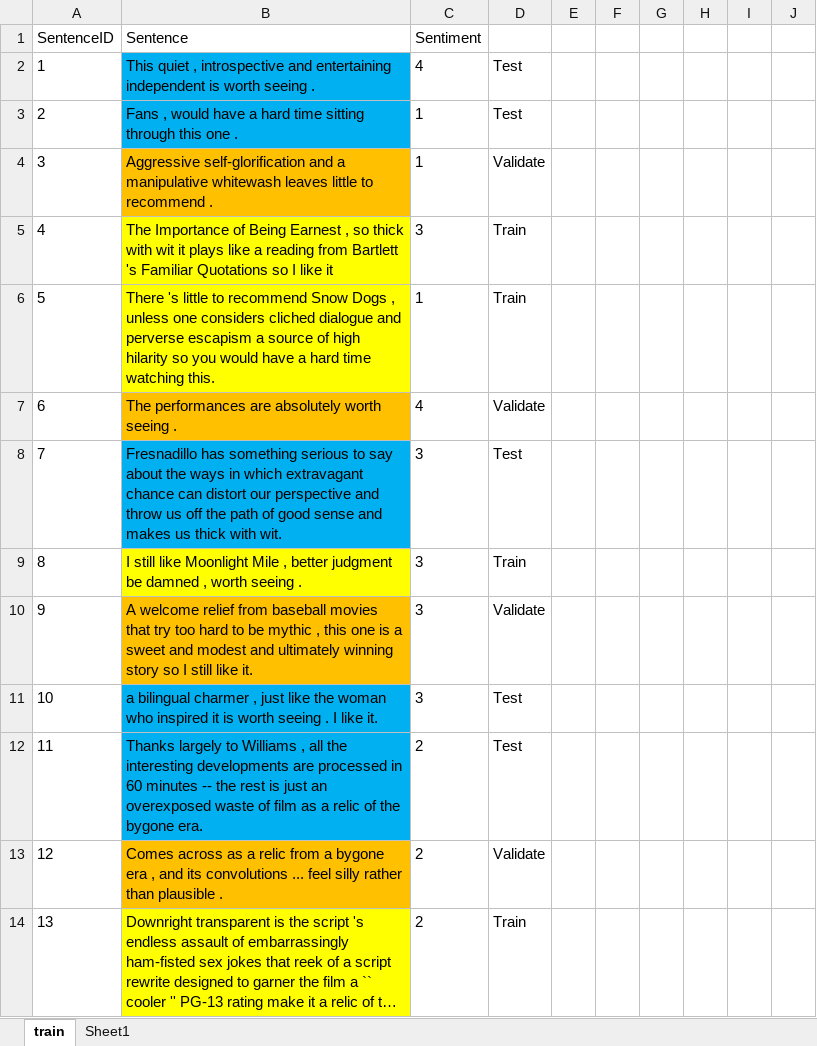
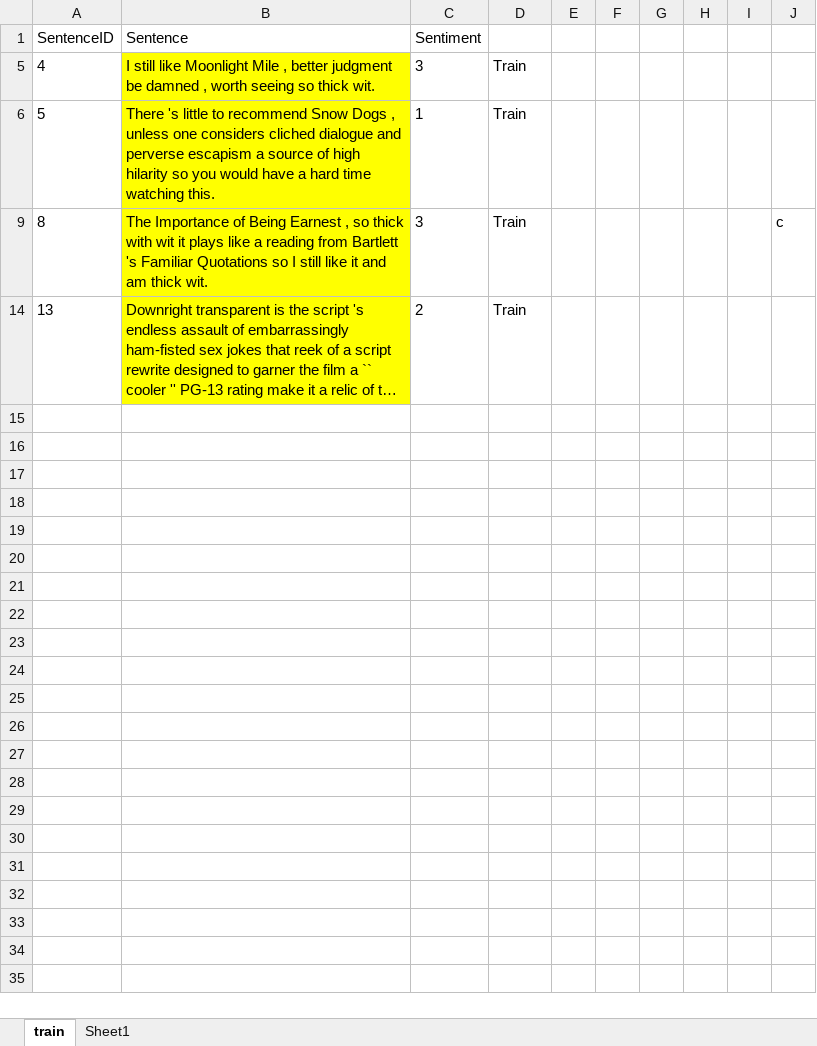
Before and after one commit to bonsonsm/Project_GraphMining, an Excel workbook: data/input/MoviewReview_RottenTomatoes_Train_10.xlsx, sheet train, drawn as a sheet; long unchanged cells end in …; values as stored, in another font and other column widths than the file's, no borders; the diff names each change by its address in the sheet, - before the commit and + after, or states it on an @@ line.

Commit message:
Add files via upload

```diff
--- a/data/input/MoviewReview_RottenTomatoes_Train_10.xlsx (sheet train)
+++ b/data/input/MoviewReview_RottenTomatoes_Train_10.xlsx (sheet train)
@@ row 2 hidden: 1 | This quiet , introspective and entertaining independent is worth seeing . | 4 | Test @@
@@ row 3 hidden: 2 | Fans , would have a hard time sitting through this one . | 1 | Test @@
@@ row 4 hidden: 3 | Aggressive self-glorification and a manipulative whitewash leaves little to recommend . | 1 | Validate @@
-B5 (Sentence): The Importance of Being Earnest , so thick with wit it plays like a reading from Bartlett 's Familiar Quotations so I like it
+B5 (Sentence): I still like Moonlight Mile , better judgment be damned , worth seeing so thick wit.
@@ row 7 hidden: 6 | The performances are absolutely worth seeing . | 4 | Validate @@
@@ row 8 hidden: 7 | Fresnadillo has something serious to say about the ways in which extravagant chance can distort our perspective and throw us off the path of good sense and makes us thick with wit. | 3 | Test @@
-B9 (Sentence): I still like Moonlight Mile , better judgment be damned , worth seeing .
+B9 (Sentence): The Importance of Being Earnest , so thick with wit it plays like a reading from Bartlett 's Familiar Quotations so I still like it and am thick wit.
-J9: (empty)
+J9: c
@@ row 10 hidden: 9 | A welcome relief from baseball movies that try too hard to be mythic , this one is a sweet and modest and ultimately winning story so I still like it. | 3 | Validate @@
@@ row 11 hidden: 10 | a bilingual charmer , just like the woman who inspired it is worth seeing . I like it. | 3 | Test @@
@@ row 12 hidden: 11 | Thanks largely to Williams , all the interesting developments are processed in 60 minutes -- the rest is just an overexposed waste of film as a relic of the bygone era. | 2 | Test @@
@@ row 13 hidden: 12 | Comes across as a relic from a bygone era , and its convolutions ... feel silly rather than plausible . | 2 | Validate @@
```
